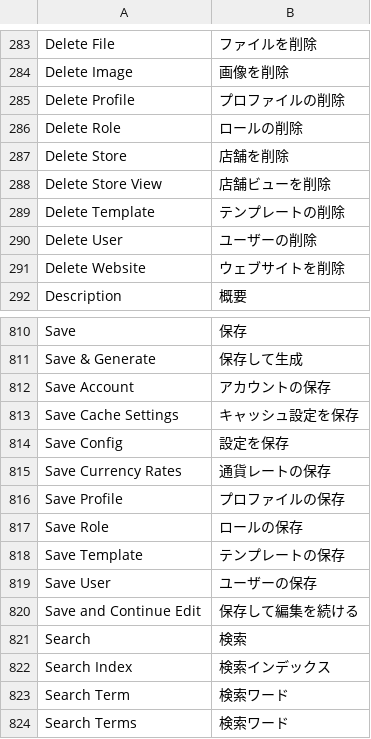
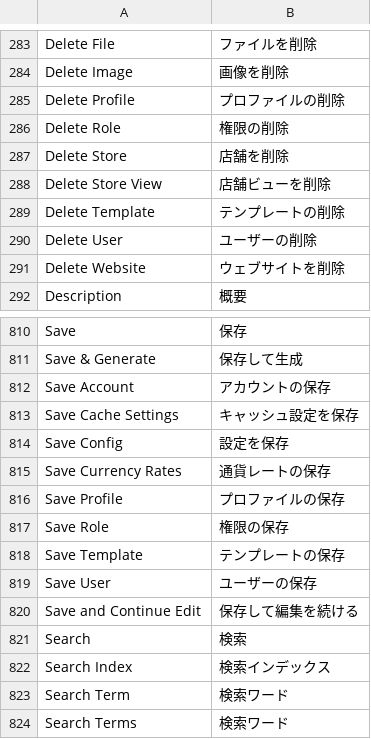
Before and after one commit to HirokazuNishi/Magento-Japanese-Translation, a CSV file: ja_JP/Mage_Adminhtml.csv, drawn as a sheet; only a part is shown, gaps mark what is left out.

Commit message:
modify translations

```diff
--- a/ja_JP/Mage_Adminhtml.csv
+++ b/ja_JP/Mage_Adminhtml.csv
@@ -285,3 +285,3 @@
 "Delete Profile","プロファイルの削除"
-"Delete Role","ロールの削除"
+"Delete Role","権限の削除"
 "Delete Store","店舗を削除"
@@ -816,3 +816,3 @@
 "Save Profile","プロファイルの保存"
-"Save Role","ロールの保存"
+"Save Role","権限の保存"
 "Save Template","テンプレートの保存"
```
Also changed, not shown: ja_JP/Mage_Catalog.csv.
